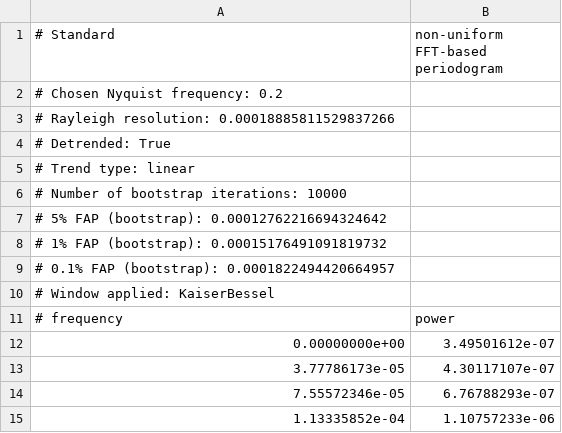
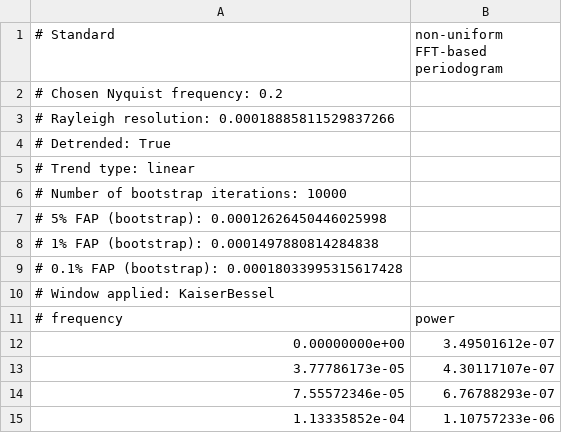
Before and after one commit to sdrastro/NWelch, a CSV file: demo/Barnard_Halpha_standard_periodogram.csv, drawn as a sheet; only a part is shown.

```diff
--- a/demo/Barnard_Halpha_standard_periodogram.csv
+++ b/demo/Barnard_Halpha_standard_periodogram.csv
@@ -6,5 +6,5 @@
 # Number of bootstrap iterations: 10000
-# 5% FAP (bootstrap): 0.00012762216694324642
-# 1% FAP (bootstrap): 0.00015176491091819732
-# 0.1% FAP (bootstrap): 0.0001822494420664957
+# 5% FAP (bootstrap): 0.00012626450446025998
+# 1% FAP (bootstrap): 0.0001497880814284838
+# 0.1% FAP (bootstrap): 0.00018033995315617428
 # Window applied: KaiserBessel
```
Also changed, not shown: demo/Barnard_Halpha_Welch_periodogram.csv, 2 other files.
